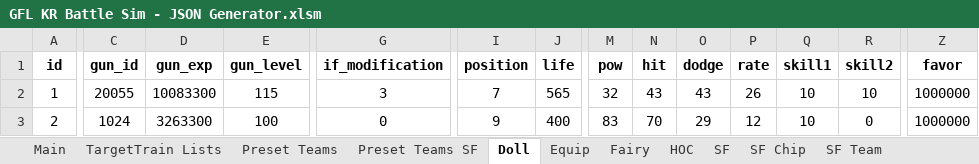
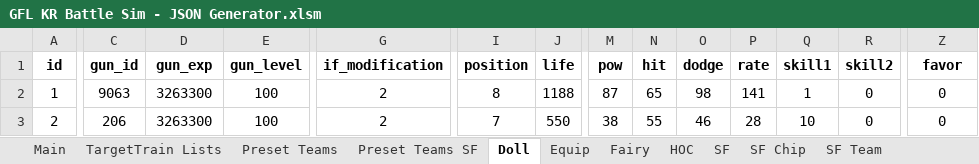
Before and after one commit to randomqwerty/GFLBattleSim-JSONGenerator, an Excel workbook: GFL KR Battle Sim - JSON Generator.xlsm, sheet Doll, drawn as a sheet; only a part is shown, gaps mark what is left out; values as stored, in another font and other column widths than the file's, no borders; the diff covers the shown part only; the diff names each change by its address in the sheet, - before the commit and + after, or states it on an @@ line.

```diff
--- a/GFL KR Battle Sim - JSON Generator.xlsm (sheet Doll)
+++ b/GFL KR Battle Sim - JSON Generator.xlsm (sheet Doll)
-C2 (gun_id): 20055
+C2 (gun_id): 9063
-D2 (gun_exp): 10083300
+D2 (gun_exp): 3263300
-E2 (gun_level): 115
+E2 (gun_level): 100
-G2 (if_modification): 3
+G2 (if_modification): 2
-I2 (position): 7
+I2 (position): 8
-J2 (life): 565
+J2 (life): 1188
-M2 (pow): 32
+M2 (pow): 87
-N2 (hit): 43
+N2 (hit): 65
-O2 (dodge): 43
+O2 (dodge): 98
-P2 (rate): 26
+P2 (rate): 141
-Q2 (skill1): 10
+Q2 (skill1): 1
-R2 (skill2): 10
+R2 (skill2): 0
-Z2:Z3 (favor): 1000000
+Z2:Z3 (favor): 0
-C3 (gun_id): 1024
+C3 (gun_id): 206
-G3 (if_modification): 0
+G3 (if_modification): 2
-I3 (position): 9
+I3 (position): 7
-J3 (life): 400
+J3 (life): 550
-M3 (pow): 83
+M3 (pow): 38
-N3 (hit): 70
+N3 (hit): 55
-O3 (dodge): 29
+O3 (dodge): 46
-P3 (rate): 12
+P3 (rate): 28
```
Also changed, not shown: 1 added row, 1 removed row and 25 edited cells elsewhere in this sheet, sheet Equip, sheet Main, sheet Preset Teams, sheet Fairy, 1 other file.
